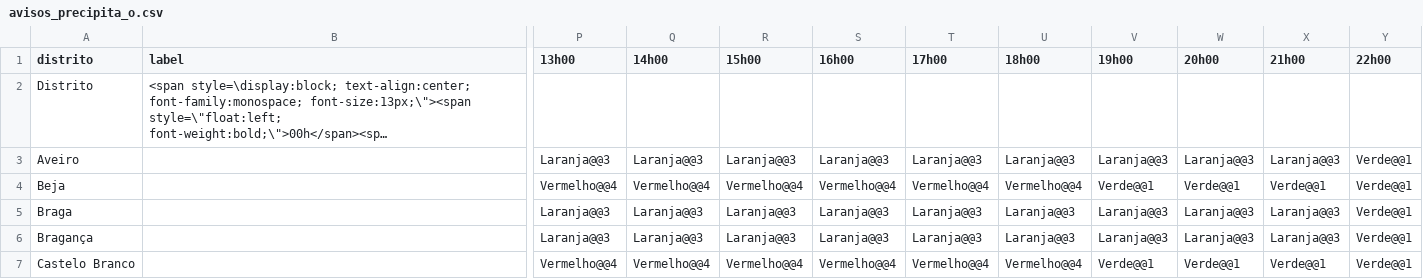
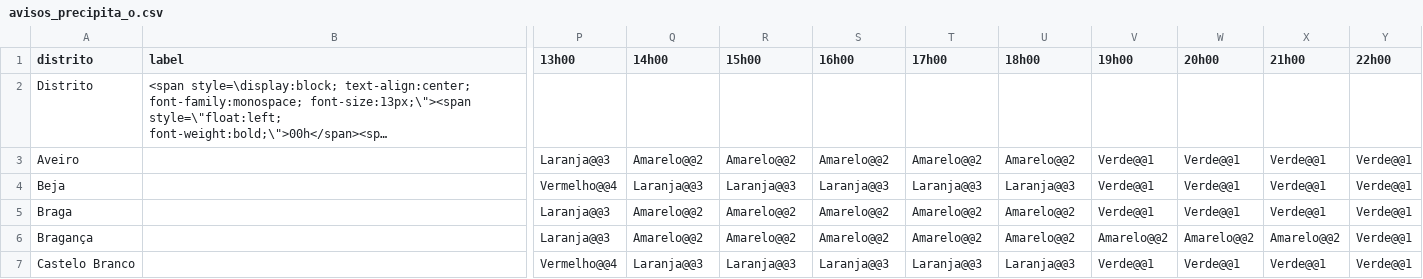
Before and after one commit to CatiaBarros/Avisos_diarios_IPMA, a CSV file: avisos_precipita_o.csv, drawn as a sheet; only a part is shown, gaps mark what is left out; long unchanged cells end in …; the diff covers the shown part only; the diff names each change by its address in the sheet, - before the commit and + after, or states it on an @@ line.

```diff
--- a/avisos_precipita_o.csv
+++ b/avisos_precipita_o.csv
-Q3 (14h00): Laranja@@3
+Q3 (14h00): Amarelo@@2
-R3 (15h00): Laranja@@3
+R3 (15h00): Amarelo@@2
-S3 (16h00): Laranja@@3
+S3 (16h00): Amarelo@@2
-T3 (17h00): Laranja@@3
+T3 (17h00): Amarelo@@2
-U3 (18h00): Laranja@@3
+U3 (18h00): Amarelo@@2
-V3 (19h00): Laranja@@3
+V3 (19h00): Verde@@1
-W3 (20h00): Laranja@@3
+W3 (20h00): Verde@@1
-X3 (21h00): Laranja@@3
+X3 (21h00): Verde@@1
-Q4 (14h00): Vermelho@@4
+Q4 (14h00): Laranja@@3
-R4 (15h00): Vermelho@@4
+R4 (15h00): Laranja@@3
-S4 (16h00): Vermelho@@4
+S4 (16h00): Laranja@@3
-T4 (17h00): Vermelho@@4
+T4 (17h00): Laranja@@3
-U4 (18h00): Vermelho@@4
+U4 (18h00): Laranja@@3
-Q5:Q6 (14h00): Laranja@@3
+Q5:Q6 (14h00): Amarelo@@2
-R5:R6 (15h00): Laranja@@3
+R5:R6 (15h00): Amarelo@@2
-S5:S6 (16h00): Laranja@@3
+S5:S6 (16h00): Amarelo@@2
-T5:T6 (17h00): Laranja@@3
+T5:T6 (17h00): Amarelo@@2
-U5:U6 (18h00): Laranja@@3
+U5:U6 (18h00): Amarelo@@2
-V5 (19h00): Laranja@@3
+V5 (19h00): Verde@@1
-W5 (20h00): Laranja@@3
+W5 (20h00): Verde@@1
-X5 (21h00): Laranja@@3
+X5 (21h00): Verde@@1
-V6 (19h00): Laranja@@3
+V6 (19h00): Amarelo@@2
-W6 (20h00): Laranja@@3
+W6 (20h00): Amarelo@@2
-X6 (21h00): Laranja@@3
+X6 (21h00): Amarelo@@2
-Q7 (14h00): Vermelho@@4
+Q7 (14h00): Laranja@@3
-R7 (15h00): Vermelho@@4
+R7 (15h00): Laranja@@3
-S7 (16h00): Vermelho@@4
+S7 (16h00): Laranja@@3
-T7 (17h00): Vermelho@@4
+T7 (17h00): Laranja@@3
-U7 (18h00): Vermelho@@4
+U7 (18h00): Laranja@@3
```
Also changed, not shown: 64 edited cells elsewhere in this file, avisos_vento.csv, 1 other file.
